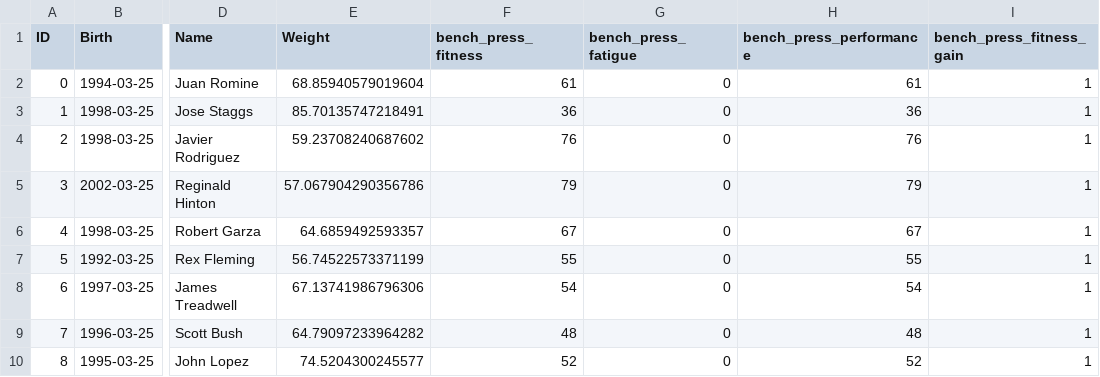
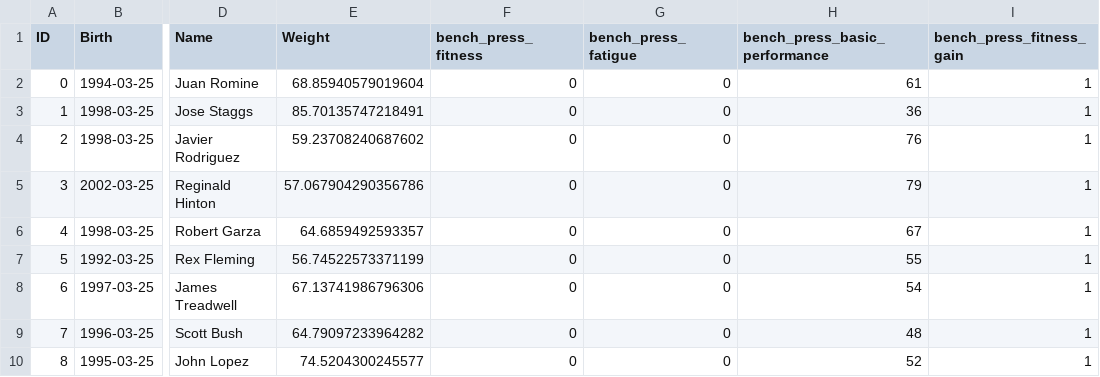
Before and after one commit to vifraa/datx02-05, a CSV file: simulator/training_programs/ogasawara_HL_pop.csv, drawn as a sheet; only a part is shown, gaps mark what is left out; the diff names each change by its address in the sheet, - before the commit and + after, or states it on an @@ line.

```diff
--- a/simulator/training_programs/ogasawara_HL_pop.csv
+++ b/simulator/training_programs/ogasawara_HL_pop.csv
-H1: bench_press_performance
+H1: bench_press_basic_performance
-F2 (bench_press_fitness): 61
+F2 (bench_press_fitness): 0
-F3 (bench_press_fitness): 36
+F3 (bench_press_fitness): 0
-F4 (bench_press_fitness): 76
+F4 (bench_press_fitness): 0
-F5 (bench_press_fitness): 79
+F5 (bench_press_fitness): 0
-F6 (bench_press_fitness): 67
+F6 (bench_press_fitness): 0
-F7 (bench_press_fitness): 55
+F7 (bench_press_fitness): 0
-F8 (bench_press_fitness): 54
+F8 (bench_press_fitness): 0
-F9 (bench_press_fitness): 48
+F9 (bench_press_fitness): 0
-F10 (bench_press_fitness): 52
+F10 (bench_press_fitness): 0
```
Also changed, not shown: simulator/training_programs/kikuchi_pop.csv, simulator/training_programs/ogasawara_LL_pop.csv, 8 other files.
